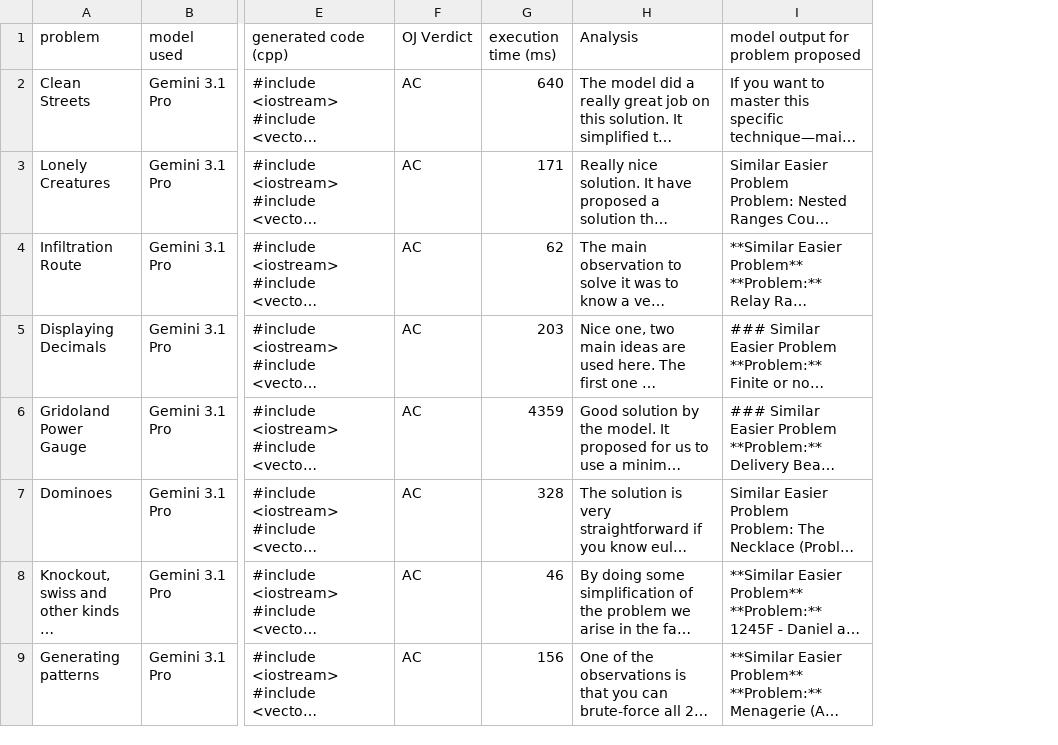
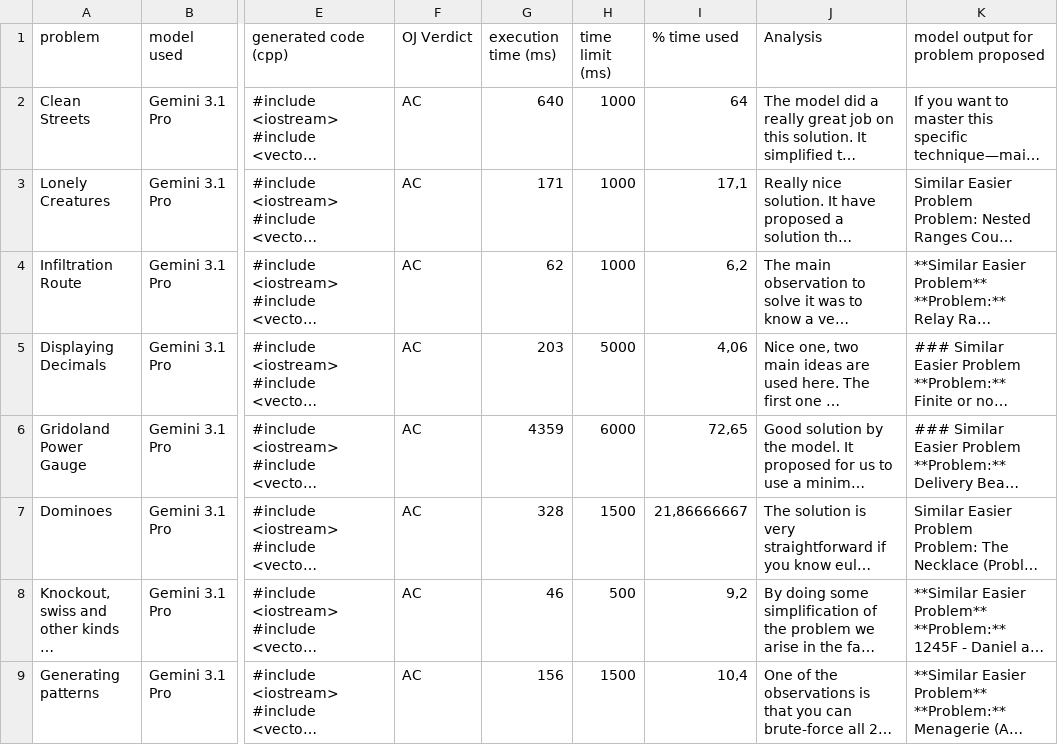
Before and after one commit to douglasalves0/gemini-icpc-evaluation, a CSV file: data/executions.csv, drawn as a sheet; only a part is shown, gaps mark what is left out; long unchanged cells end in …; the diff names each change by its address in the sheet, - before the commit and + after, or states it on an @@ line.

Commit message:
adding tls

```diff
--- a/data/executions.csv
+++ b/data/executions.csv
+column H (time limit (ms)), rows 2-9: 1000 | 1000 | 1000 | 5000 | 6000 | 1500 | 500 | 1500
+column I (% time used), rows 2-9: 64 | 17,1 | 6,2 | 4,06 | 72,65 | 21,86666667 | 9,2 | 10,4
```
